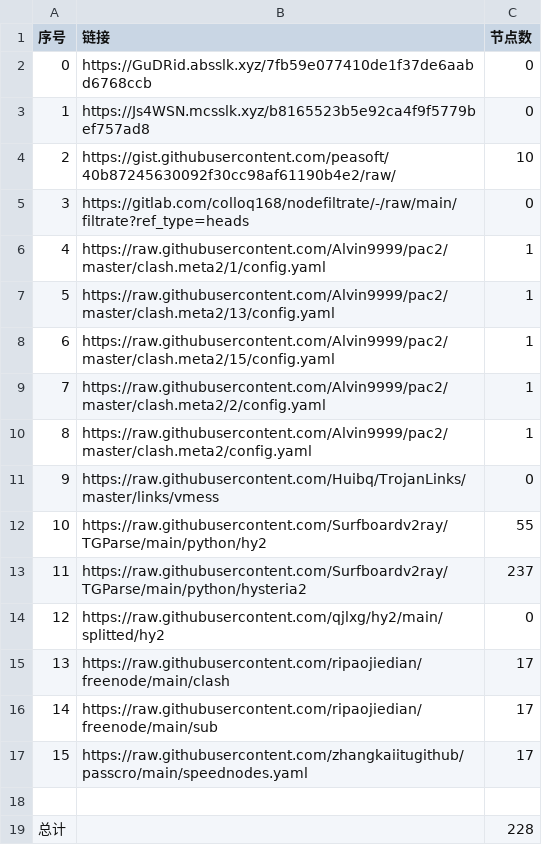
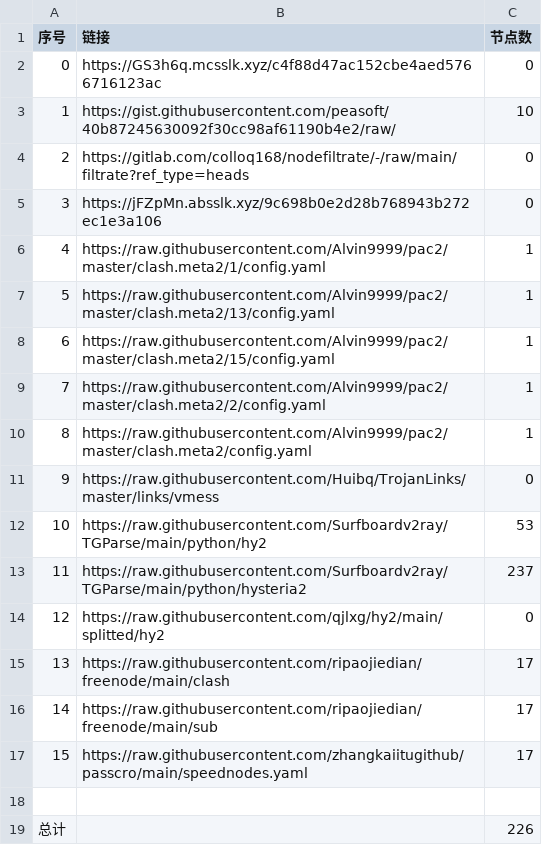
Before and after one commit to wangyu1997/NoMoreWalls, a CSV file: list_result.csv, drawn as a sheet.

```diff
--- a/list_result.csv
+++ b/list_result.csv
@@ -1,6 +1,6 @@
 序号,链接,节点数
-0,https://GuDRid.absslk.xyz/7fb59e077410de1f37de6aabd6768ccb,0
-1,https://Js4WSN.mcsslk.xyz/b8165523b5e92ca4f9f5779bef757ad8,0
-2,https://gist.githubusercontent.com/peasoft/40b87245630092f30cc98af61190b4e2/raw/,10
-3,https://gitlab.com/colloq168/nodefiltrate/-/raw/main/filtrate?ref_type=heads,0
+0,https://GS3h6q.mcsslk.xyz/c4f88d47ac152cbe4aed5766716123ac,0
+1,https://gist.githubusercontent.com/peasoft/40b87245630092f30cc98af61190b4e2/raw/,10
+2,https://gitlab.com/colloq168/nodefiltrate/-/raw/main/filtrate?ref_type=heads,0
+3,https://jFZpMn.absslk.xyz/9c698b0e2d28b768943b272ec1e3a106,0
 4,https://raw.githubusercontent.com/Alvin9999/pac2/master/clash.meta2/1/config.yaml,1
@@ -11,3 +11,3 @@
 9,https://raw.githubusercontent.com/Huibq/TrojanLinks/master/links/vmess,0
-10,https://raw.githubusercontent.com/Surfboardv2ray/TGParse/main/python/hy2,55
+10,https://raw.githubusercontent.com/Surfboardv2ray/TGParse/main/python/hy2,53
 11,https://raw.githubusercontent.com/Surfboardv2ray/TGParse/main/python/hysteria2,237
@@ -18,2 +18,2 @@
 
-总计,,228
+总计,,226
```
Also changed, not shown: 7 other files.
